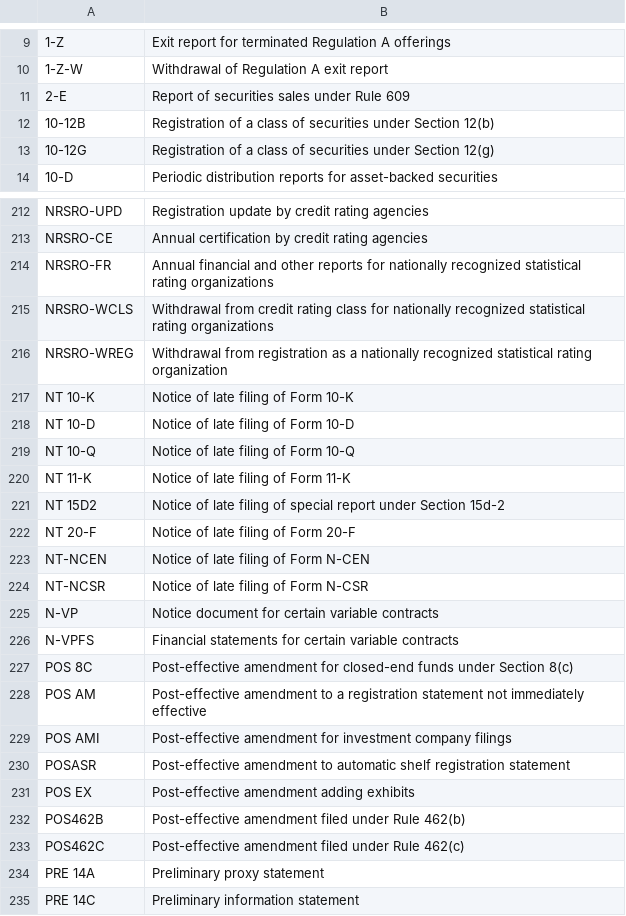
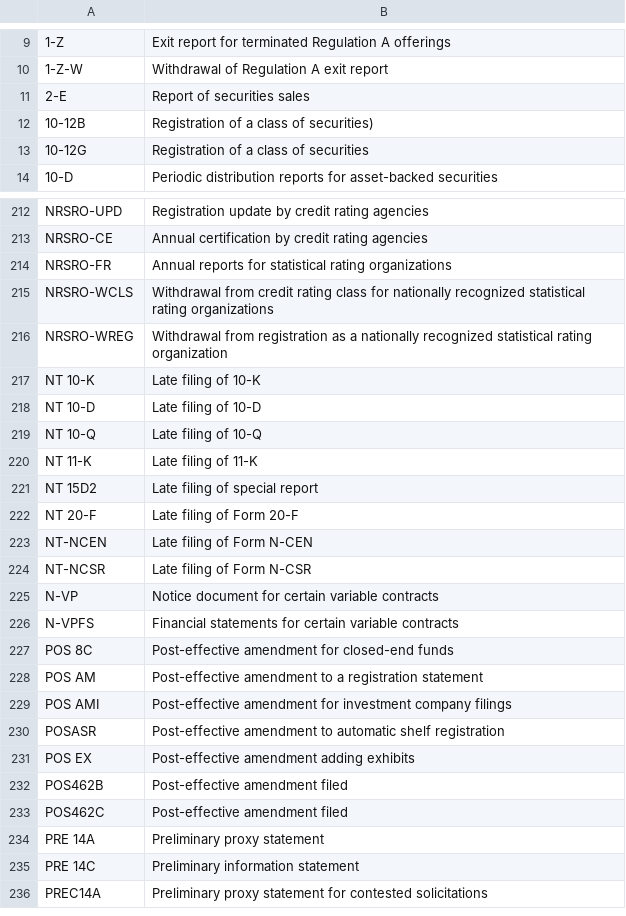
Before and after one commit to dgunning/edgartools, a CSV file: edgar/reference/data/secforms.csv, drawn as a sheet; only a part is shown, gaps mark what is left out; the shorter side is filled out with more unchanged rows; the diff covers the shown part only; the diff names each change by its address in the sheet, - before the commit and + after, or states it on an @@ line.

Commit message:
Improve form descriptions

```diff
--- a/edgar/reference/data/secforms.csv
+++ b/edgar/reference/data/secforms.csv
-B11: Report of securities sales under Rule 609
+B11: Report of securities sales
-B12: …class of securities under Section 12(b)
+B12: …class of securities)
-B13: …of securities under Section 12(g)
+B13: …of securities
-B214: Annual financial and other reports for nationally recognized statistical rating…
+B214: Annual reports for statistical rating…
-B217: Notice of late filing of Form 10-K
+B217: Late filing of 10-K
-B218: Notice of late filing of Form 10-D
+B218: Late filing of 10-D
-B219: Notice of late filing of Form 10-Q
+B219: Late filing of 10-Q
-B220: Notice of late filing of Form 11-K
+B220: Late filing of 11-K
-B221: Notice of late filing of special report under Section 15d-2
+B221: Late filing of special report
-B222: Notice of late filing of Form 20-F
+B222: Late filing of Form 20-F
-B223: Notice of late filing of Form N-CEN
+B223: Late filing of Form N-CEN
-B224: Notice of late filing of Form N-CSR
+B224: Late filing of Form N-CSR
-B227: …closed-end funds under Section 8(c)
+B227: …closed-end funds
-B228: …registration statement not immediately effective
+B228: …registration statement
-B230: …shelf registration statement
+B230: …shelf registration
-B232: Post-effective amendment filed under Rule 462(b)
+B232: Post-effective amendment filed
-B233: Post-effective amendment filed under Rule 462(c)
+B233: Post-effective amendment filed
```
Also changed, not shown: 56 edited cells elsewhere in this file, 2 other files.
